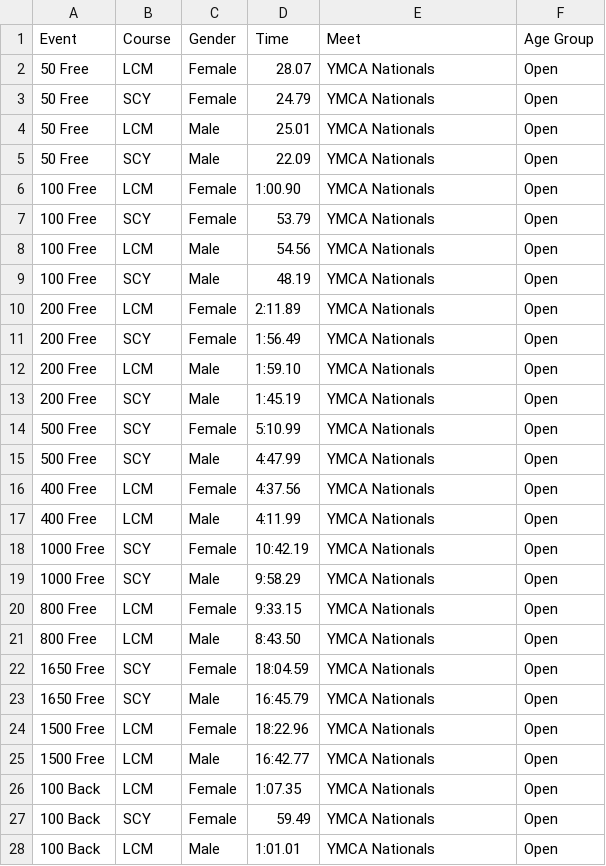
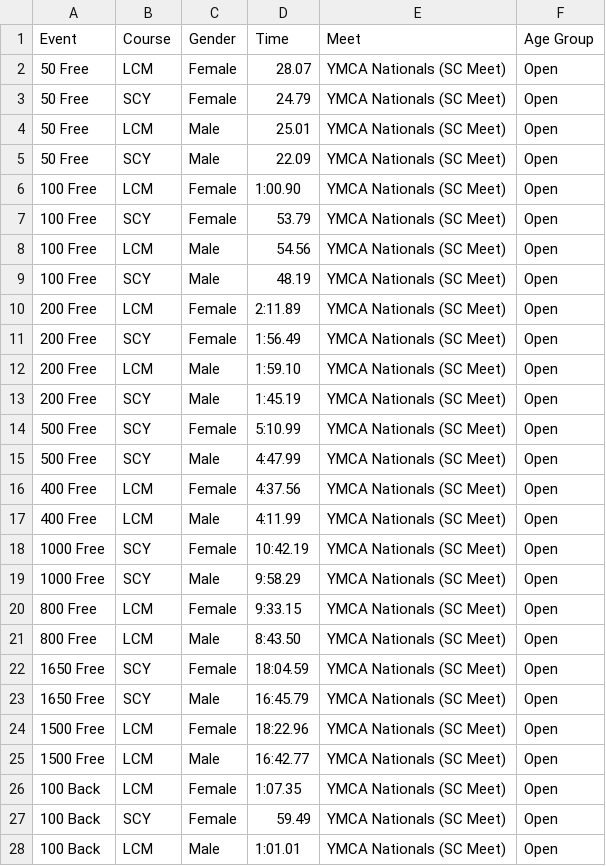
Before and after one commit to casey-hinckley/yota, a CSV file: all_meet_standards.csv, drawn as a sheet; only a part is shown; the diff covers the shown part only.

```diff
--- a/all_meet_standards.csv
+++ b/all_meet_standards.csv
@@ -1,28 +1,28 @@
 Event,Course,Gender,Time,Meet,Age Group
-50 Free,LCM,Female,28.07,YMCA Nationals,Open
-50 Free,SCY,Female,24.79,YMCA Nationals,Open
-50 Free,LCM,Male,25.01,YMCA Nationals,Open
-50 Free,SCY,Male,22.09,YMCA Nationals,Open
-100 Free,LCM,Female,1:00.90,YMCA Nationals,Open
-100 Free,SCY,Female,53.79,YMCA Nationals,Open
-100 Free,LCM,Male,54.56,YMCA Nationals,Open
-100 Free,SCY,Male,48.19,YMCA Nationals,Open
-200 Free,LCM,Female,2:11.89,YMCA Nationals,Open
-200 Free,SCY,Female,1:56.49,YMCA Nationals,Open
-200 Free,LCM,Male,1:59.10,YMCA Nationals,Open
-200 Free,SCY,Male,1:45.19,YMCA Nationals,Open
-500 Free,SCY,Female,5:10.99,YMCA Nationals,Open
-500 Free,SCY,Male,4:47.99,YMCA Nationals,Open
-400 Free,LCM,Female,4:37.56,YMCA Nationals,Open
-400 Free,LCM,Male,4:11.99,YMCA Nationals,Open
-1000 Free,SCY,Female,10:42.19,YMCA Nationals,Open
-1000 Free,SCY,Male,9:58.29,YMCA Nationals,Open
-800 Free,LCM,Female,9:33.15,YMCA Nationals,Open
-800 Free,LCM,Male,8:43.50,YMCA Nationals,Open
-1650 Free,SCY,Female,18:04.59,YMCA Nationals,Open
-1650 Free,SCY,Male,16:45.79,YMCA Nationals,Open
-1500 Free,LCM,Female,18:22.96,YMCA Nationals,Open
-1500 Free,LCM,Male,16:42.77,YMCA Nationals,Open
-100 Back,LCM,Female,1:07.35,YMCA Nationals,Open
-100 Back,SCY,Female,59.49,YMCA Nationals,Open
-100 Back,LCM,Male,1:01.01,YMCA Nationals,Open
+50 Free,LCM,Female,28.07,YMCA Nationals (SC Meet),Open
+50 Free,SCY,Female,24.79,YMCA Nationals (SC Meet),Open
+50 Free,LCM,Male,25.01,YMCA Nationals (SC Meet),Open
+50 Free,SCY,Male,22.09,YMCA Nationals (SC Meet),Open
+100 Free,LCM,Female,1:00.90,YMCA Nationals (SC Meet),Open
+100 Free,SCY,Female,53.79,YMCA Nationals (SC Meet),Open
+100 Free,LCM,Male,54.56,YMCA Nationals (SC Meet),Open
+100 Free,SCY,Male,48.19,YMCA Nationals (SC Meet),Open
+200 Free,LCM,Female,2:11.89,YMCA Nationals (SC Meet),Open
+200 Free,SCY,Female,1:56.49,YMCA Nationals (SC Meet),Open
+200 Free,LCM,Male,1:59.10,YMCA Nationals (SC Meet),Open
+200 Free,SCY,Male,1:45.19,YMCA Nationals (SC Meet),Open
+500 Free,SCY,Female,5:10.99,YMCA Nationals (SC Meet),Open
+500 Free,SCY,Male,4:47.99,YMCA Nationals (SC Meet),Open
+400 Free,LCM,Female,4:37.56,YMCA Nationals (SC Meet),Open
+400 Free,LCM,Male,4:11.99,YMCA Nationals (SC Meet),Open
+1000 Free,SCY,Female,10:42.19,YMCA Nationals (SC Meet),Open
+1000 Free,SCY,Male,9:58.29,YMCA Nationals (SC Meet),Open
+800 Free,LCM,Female,9:33.15,YMCA Nationals (SC Meet),Open
+800 Free,LCM,Male,8:43.50,YMCA Nationals (SC Meet),Open
+1650 Free,SCY,Female,18:04.59,YMCA Nationals (SC Meet),Open
+1650 Free,SCY,Male,16:45.79,YMCA Nationals (SC Meet),Open
+1500 Free,LCM,Female,18:22.96,YMCA Nationals (SC Meet),Open
+1500 Free,LCM,Male,16:42.77,YMCA Nationals (SC Meet),Open
+100 Back,LCM,Female,1:07.35,YMCA Nationals (SC Meet),Open
+100 Back,SCY,Female,59.49,YMCA Nationals (SC Meet),Open
+100 Back,LCM,Male,1:01.01,YMCA Nationals (SC Meet),Open
```
Also changed, not shown: 85 edited cells elsewhere in this file, 38 other files.
